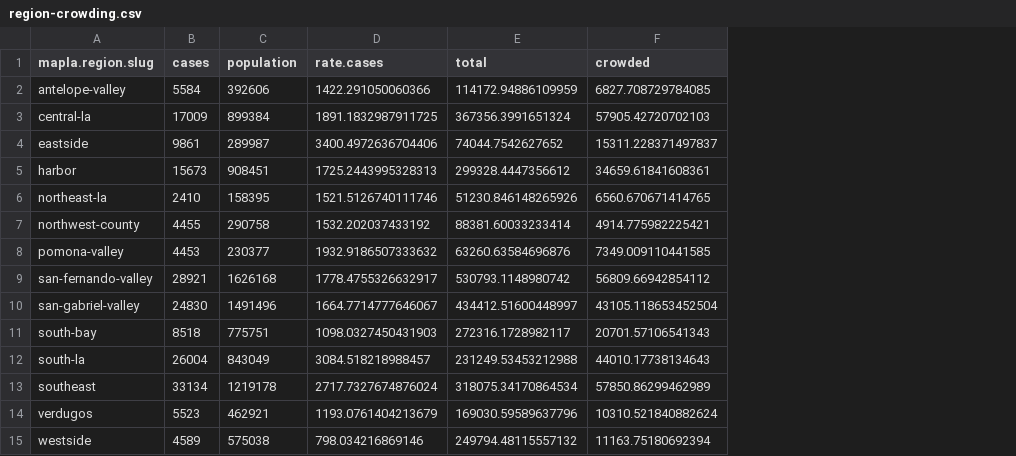
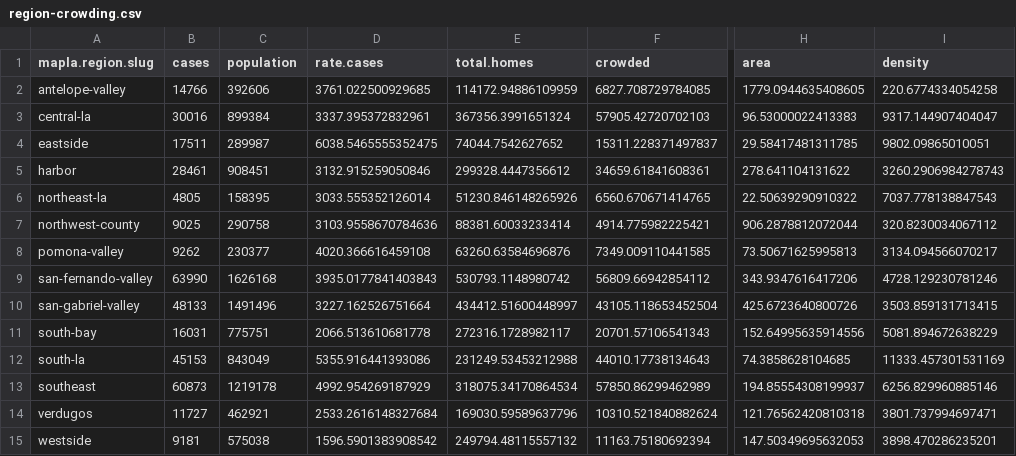
Before and after one commit to ryanvmenezes/covid-los-angeles, a CSV file: processed/region-crowding.csv, drawn as a sheet; only a part is shown, gaps mark what is left out; the diff names each change by its address in the sheet, - before the commit and + after, or states it on an @@ line.

```diff
--- a/processed/region-crowding.csv
+++ b/processed/region-crowding.csv
+column H (area), rows 2-15: 1779.0944635408605 | 96.53000022413383 | 29.58417481311785 | 278.641104131622 | 22.50639290910322 | 906.2878812072044 | 73.50671625995813 | 343.9347616417206 | 425.6723640800726 | 152.64995635914556 | 74.3858628104685 | 194.85554308199937 | 121.76562420810318 | 147.50349695632053
+column I (density), rows 2-15: 220.6774334054258 | 9317.144907404047 | 9802.09865010051 | 3260.2906984278743 | 7037.778138847543 | 320.8230034067112 | 3134.094566070217 | 4728.129230781246 | 3503.859131713415 | 5081.894672638229 | 11333.457301531169 | 6256.829960885146 | 3801.737994697471 | 3898.470286235201
-E1: total
+E1: total.homes
-B2 (cases): 5584
+B2 (cases): 14766
-D2 (rate.cases): 1422.291050060366
+D2 (rate.cases): 3761.022500929685
-B3 (cases): 17009
+B3 (cases): 30016
-D3 (rate.cases): 1891.1832987911725
+D3 (rate.cases): 3337.395372832961
-B4 (cases): 9861
+B4 (cases): 17511
-D4 (rate.cases): 3400.4972636704406
+D4 (rate.cases): 6038.5465555352475
-B5 (cases): 15673
+B5 (cases): 28461
-D5 (rate.cases): 1725.2443995328313
+D5 (rate.cases): 3132.915259050846
-B6 (cases): 2410
+B6 (cases): 4805
-D6 (rate.cases): 1521.5126740111746
+D6 (rate.cases): 3033.555352126014
-B7 (cases): 4455
+B7 (cases): 9025
-D7 (rate.cases): 1532.202037433192
+D7 (rate.cases): 3103.9558670784636
-B8 (cases): 4453
+B8 (cases): 9262
-D8 (rate.cases): 1932.9186507333632
+D8 (rate.cases): 4020.366616459108
-B9 (cases): 28921
+B9 (cases): 63990
-D9 (rate.cases): 1778.4755326632917
+D9 (rate.cases): 3935.0177841403843
-B10 (cases): 24830
+B10 (cases): 48133
-D10 (rate.cases): 1664.7714777646067
+D10 (rate.cases): 3227.162526751664
-B11 (cases): 8518
+B11 (cases): 16031
-D11 (rate.cases): 1098.0327450431903
+D11 (rate.cases): 2066.513610681778
-B12 (cases): 26004
+B12 (cases): 45153
-D12 (rate.cases): 3084.518218988457
+D12 (rate.cases): 5355.916441393086
-B13 (cases): 33134
+B13 (cases): 60873
-D13 (rate.cases): 2717.7327674876024
+D13 (rate.cases): 4992.954269187929
-B14 (cases): 5523
+B14 (cases): 11727
-D14 (rate.cases): 1193.0761404213679
+D14 (rate.cases): 2533.2616148327684
-B15 (cases): 4589
+B15 (cases): 9181
-D15 (rate.cases): 798.034216869146
+D15 (rate.cases): 1596.5901383908542
```
Also changed, not shown: processed/csa-latest.csv, processed/csa-recent-daily.csv, 17 other files.
